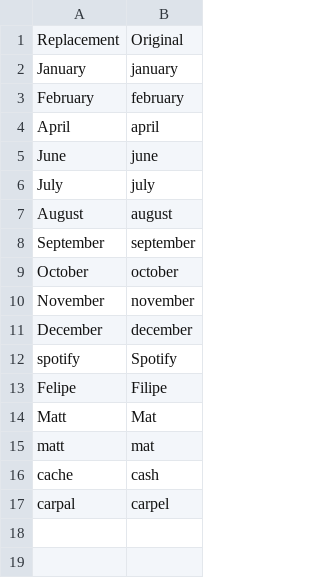
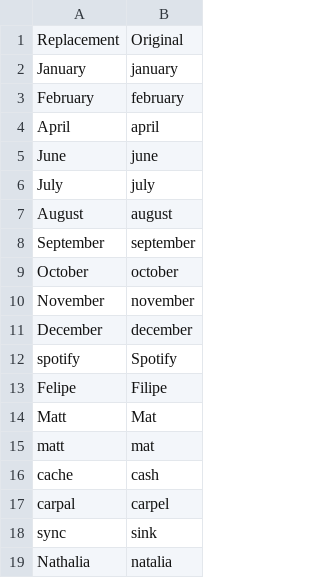
Before and after one commit to jettca/jettca_talon, a CSV file: settings/words_to_replace.csv, drawn as a sheet.

```diff
--- a/settings/words_to_replace.csv
+++ b/settings/words_to_replace.csv
@@ -17 +17,3 @@ cache,cash
 carpal,carpel
+sync,sink
+Nathalia,natalia
```
Also changed, not shown: settings/additional_words.csv.
